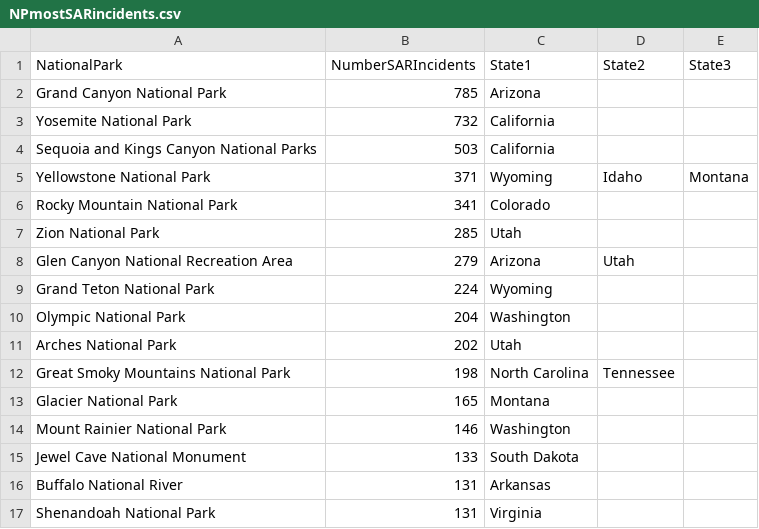
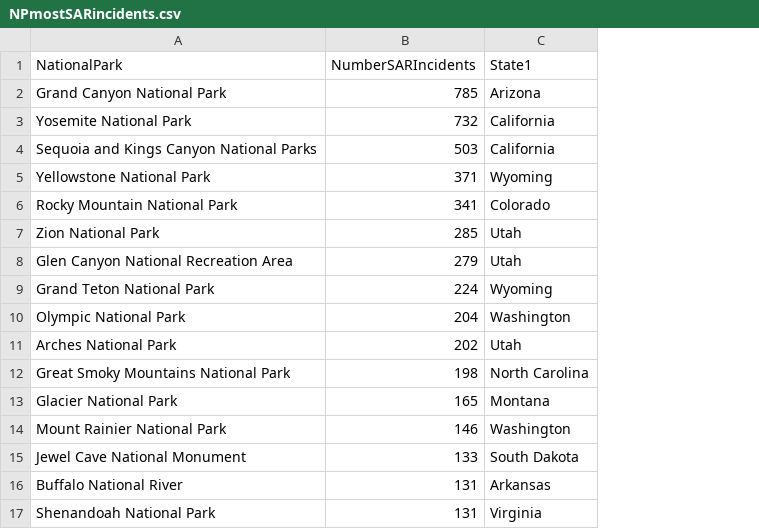
Before and after one commit to nathaniams/nathaniams.github.io, a CSV file: NPmostSARincidents.csv, drawn as a sheet; the diff names each change by its address in the sheet, - before the commit and + after, or states it on an @@ line.

```diff
--- a/NPmostSARincidents.csv
+++ b/NPmostSARincidents.csv
-column D (State2), rows 5-12: Idaho |  |  | Utah |  |  |  | Tennessee
-column E (State3), row 5: Montana
-C8 (State1): Arizona
+C8 (State1): Utah
```
Also changed, not shown: 4 other files.
